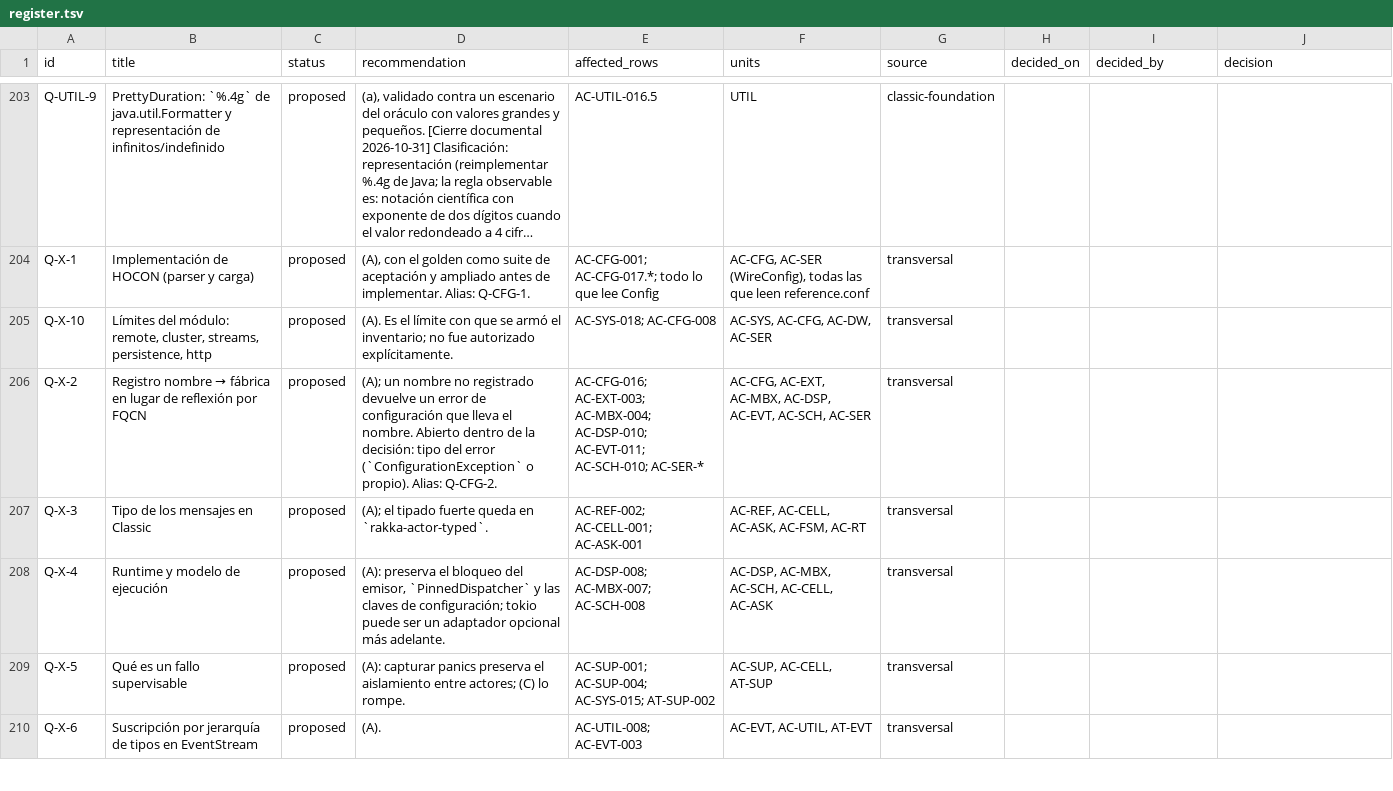
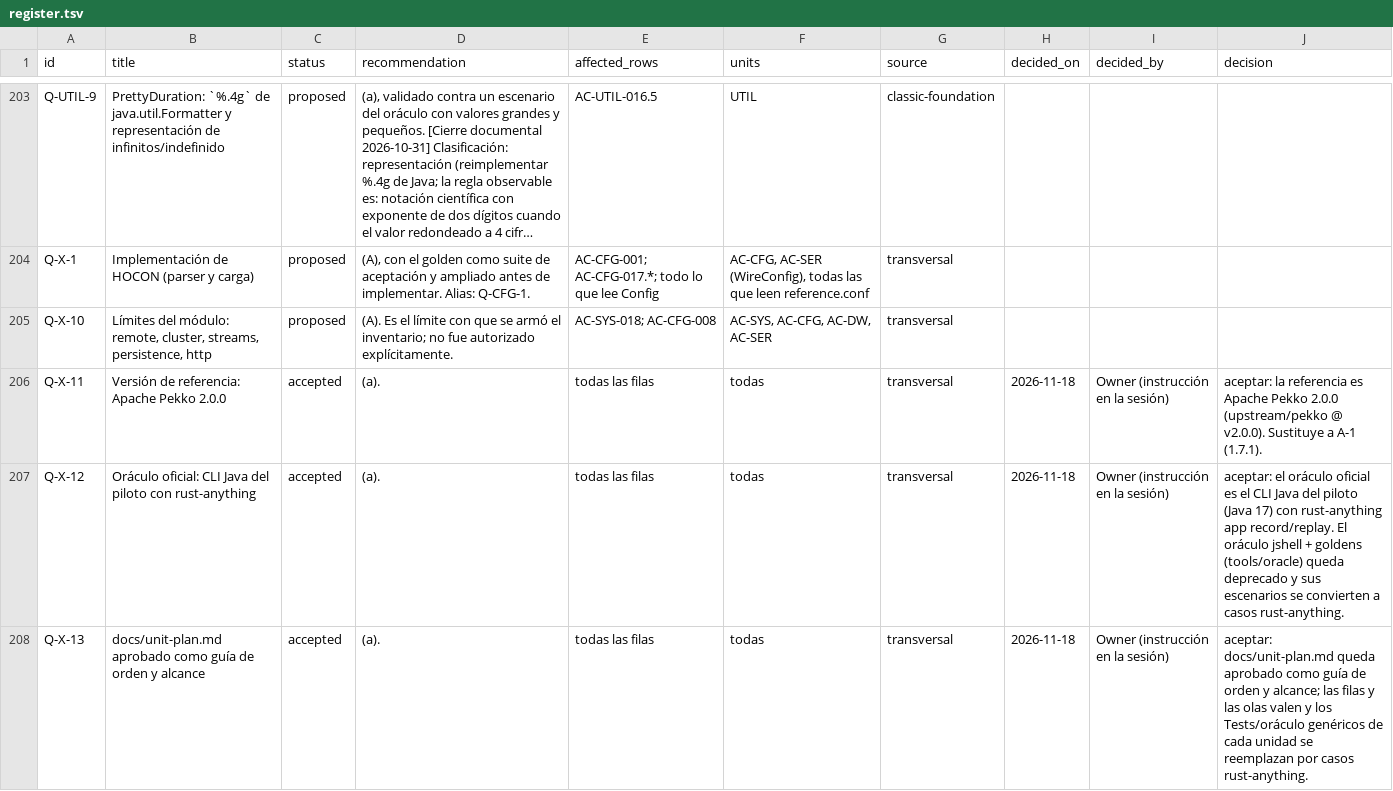
Before and after one commit to getsyntegrity/rakka, a TSV file: docs/decisions/register.tsv, drawn as a sheet; only a part is shown, gaps mark what is left out; the shorter side is filled out with more unchanged rows; long unchanged cells end in …; the diff covers the shown part only.

```diff
--- a/docs/decisions/register.tsv
+++ b/docs/decisions/register.tsv
@@ -205 +205,4 @@ Q-X-1	Implementación de HOCON (parser y carga)	proposed	(A), con el golden como
 Q-X-10	Límites del módulo: remote, cluster, streams, persistence, http	proposed	(A). Es el límite con que se armó el inventario; no fue autorizado explícitamente.	AC-SYS-018; AC-CFG-008	AC-SYS, AC-CFG, AC-DW, AC-SER	transversal			
+Q-X-11	Versión de referencia: Apache Pekko 2.0.0	accepted	(a).	todas las filas	todas	transversal	2026-11-18	Owner (instrucción en la sesión)	aceptar: la referencia es Apache Pekko 2.0.0 (upstream/pekko @ v2.0.0). Sustituye a A-1 (1.7.1).
+Q-X-12	Oráculo oficial: CLI Java del piloto con rust-anything	accepted	(a).	todas las filas	todas	transversal	2026-11-18	Owner (instrucción en la sesión)	aceptar: el oráculo oficial es el CLI Java del piloto (Java 17) con rust-anything app record/replay. El oráculo jshell + goldens (tools/oracle) queda deprecado y sus escenarios se convierten a casos rust-anything.
+Q-X-13	docs/unit-plan.md aprobado como guía de orden y alcance	accepted	(a).	todas las filas	todas	transversal	2026-11-18	Owner (instrucción en la sesión)	aceptar: docs/unit-plan.md queda aprobado como guía de orden y alcance; las filas y las olas valen y los Tests/oráculo genéricos de cada unidad se reemplazan por casos rust-anything.
```
Also changed, not shown: 2 added rows elsewhere in this file, docs/contract-map.tsv, docs/decisions/owner-decisions.tsv, 57 other files.
